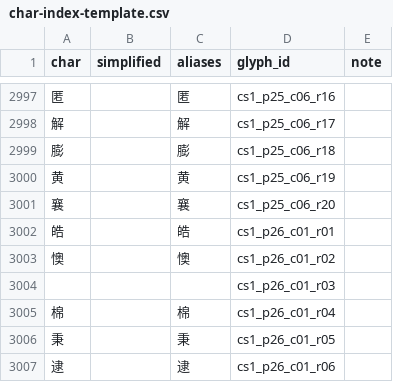
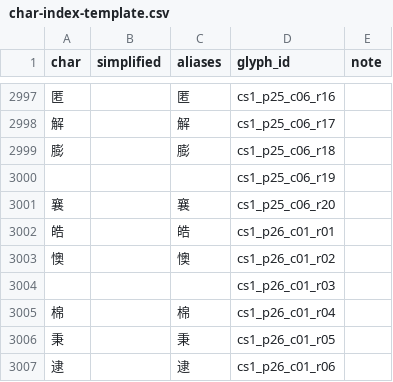
Before and after one commit to d1079785412-lgtm/moyun-calligraphy, a CSV file: public/calligraphy-libraries/chusuiliang-kaishu/char-index-template.csv, drawn as a sheet; only a part is shown, gaps mark what is left out; removed rows and columns are numbered as before the commit, all else as after; the diff names each change by its address in the sheet, - before the commit and + after, or states it on an @@ line.

```diff
--- a/public/calligraphy-libraries/chusuiliang-kaishu/char-index-template.csv
+++ b/public/calligraphy-libraries/chusuiliang-kaishu/char-index-template.csv
-row 3000: 黄 |  | 黄 | cs1_p25_c06_r19
+row 3000:  |  |  | cs1_p25_c06_r19
```
Also changed, not shown: 2 other files.
